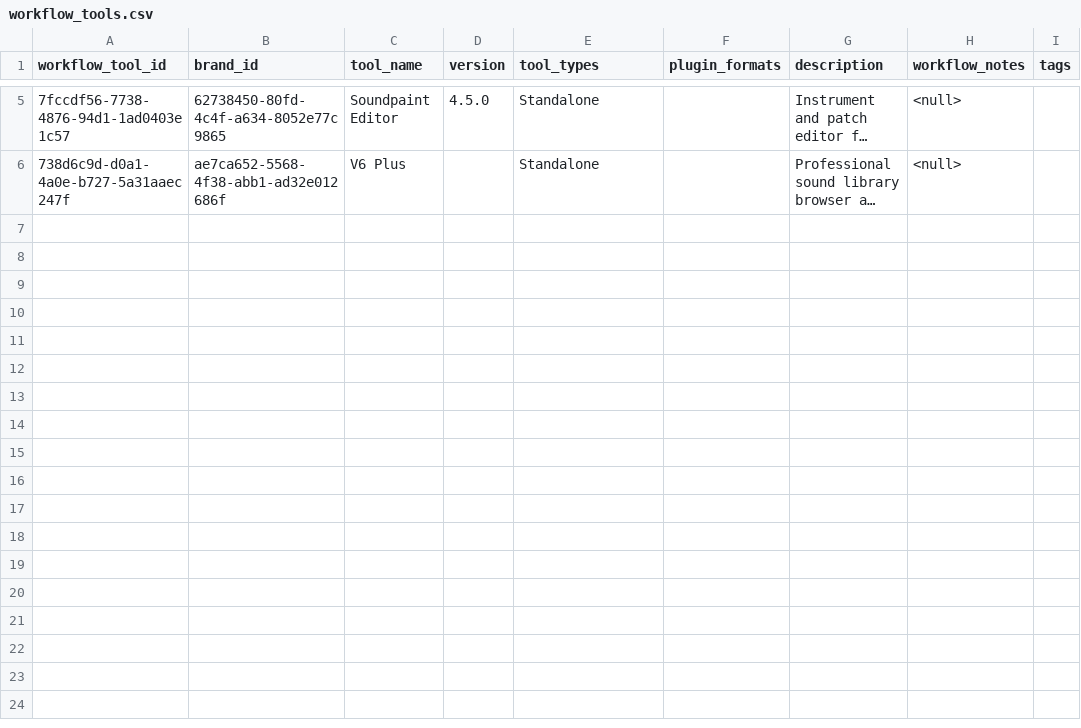
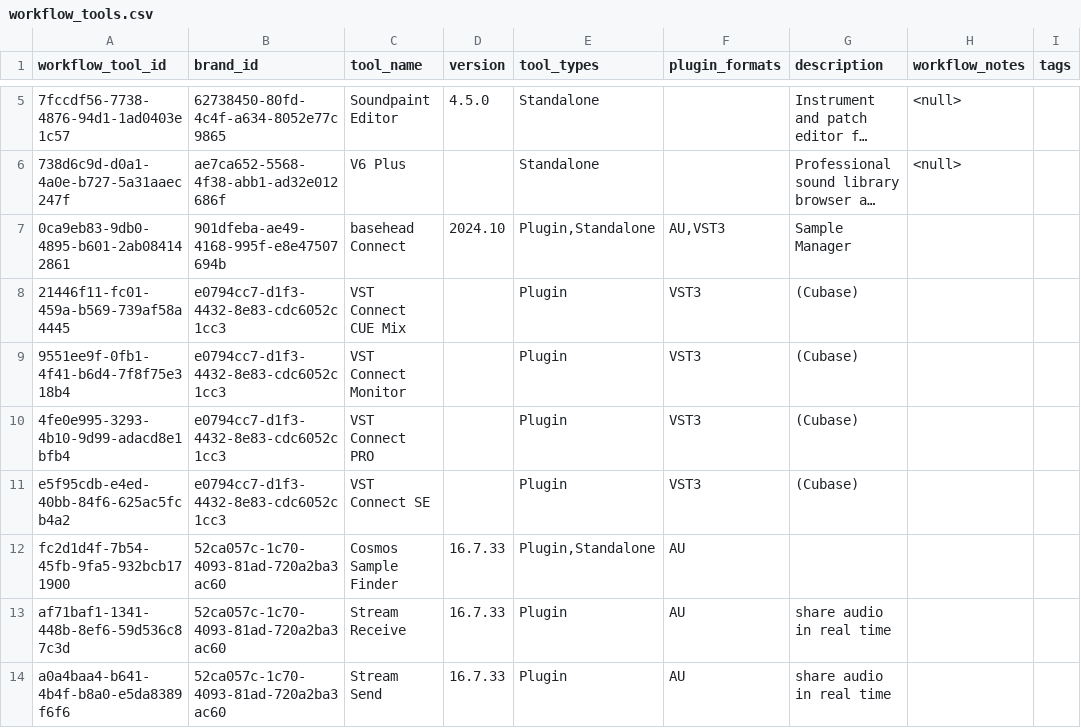
Before and after one commit to edtbl76/stud.io, a CSV file: csv/workflow_tools.csv, drawn as a sheet; only a part is shown, gaps mark what is left out; long unchanged cells end in …; the diff names each change by its address in the sheet, - before the commit and + after, or states it on an @@ line.

Commit message:
Expand `convert_utility.py` to handle "Measurement Tools" and "Management Tools" categories, adding CSV processing, model ID remapping logic, and new SQL seeds for `measurement_tools`.

```diff
--- a/csv/workflow_tools.csv
+++ b/csv/workflow_tools.csv
+row 7: 0ca9eb83-9db0-4895-b601-2ab084142861 | 901dfeba-ae49-4168-995f-e8e47507694b | basehead Connect | 2024.10 | Plugin,Standalone | AU,VST3 | Sample Manager
+row 8: 21446f11-fc01-459a-b569-739af58a4445 | e0794cc7-d1f3-4432-8e83-cdc6052c1cc3 | VST Connect CUE Mix |  | Plugin | VST3 | (Cubase)
+row 9: 9551ee9f-0fb1-4f41-b6d4-7f8f75e318b4 | e0794cc7-d1f3-4432-8e83-cdc6052c1cc3 | VST Connect Monitor |  | Plugin | VST3 | (Cubase)
+row 10: 4fe0e995-3293-4b10-9d99-adacd8e1bfb4 | e0794cc7-d1f3-4432-8e83-cdc6052c1cc3 | VST Connect PRO |  | Plugin | VST3 | (Cubase)
+row 11: e5f95cdb-e4ed-40bb-84f6-625ac5fcb4a2 | e0794cc7-d1f3-4432-8e83-cdc6052c1cc3 | VST Connect SE |  | Plugin | VST3 | (Cubase)
+row 12: fc2d1d4f-7b54-45fb-9fa5-932bcb171900 | 52ca057c-1c70-4093-81ad-720a2ba3ac60 | Cosmos Sample Finder | 16.7.33 | Plugin,Standalone | AU
+row 13: af71baf1-1341-448b-8ef6-59d536c87c3d | 52ca057c-1c70-4093-81ad-720a2ba3ac60 | Stream Receive | 16.7.33 | Plugin | AU | share audio in real time
+row 14: a0a4baa4-b641-4b4f-b8a0-e5da8389f6f6 | 52ca057c-1c70-4093-81ad-720a2ba3ac60 | Stream Send | 16.7.33 | Plugin | AU | share audio in real time
```
Also changed, not shown: csv/models.csv, 5 other files.
